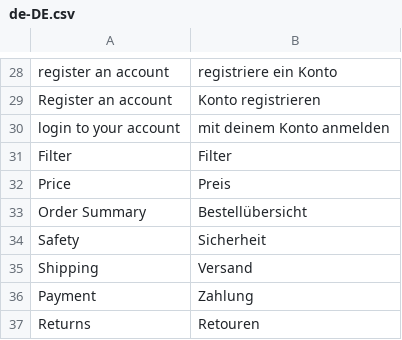
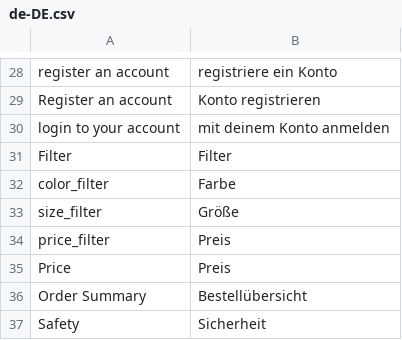
Before and after one commit to denis554/vue-storefront, a CSV file: src/themes/default/resource/i18n/de-DE.csv, drawn as a sheet; only a part is shown, gaps mark what is left out; the shorter side is filled out with more unchanged rows; the diff names each change by its address in the sheet, - before the commit and + after, or states it on an @@ line.

```diff
--- a/src/themes/default/resource/i18n/de-DE.csv
+++ b/src/themes/default/resource/i18n/de-DE.csv
+row 32: color_filter | Farbe
+row 33: size_filter | Größe
+row 34: price_filter | Preis
```
Also changed, not shown: src/themes/default/resource/i18n/es-ES.csv, src/themes/default/resource/i18n/fr-FR.csv, 9 other files.
